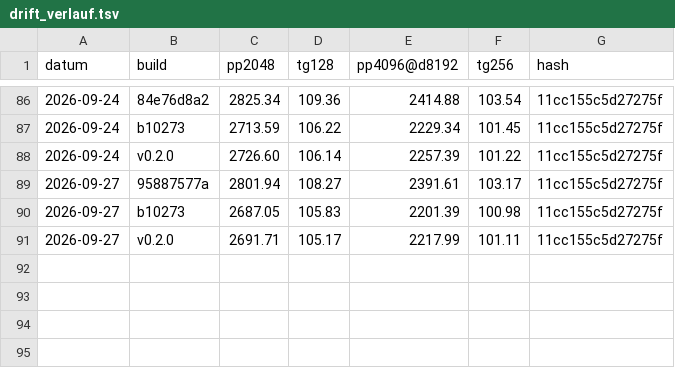
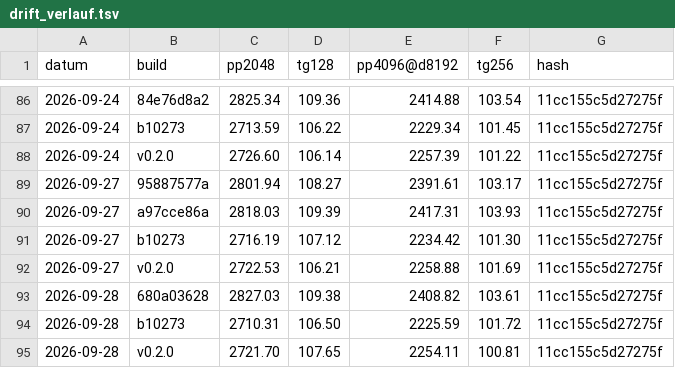
Before and after one commit to ccarokh/AI-Model-Benchmark-Runs, a TSV file: data/testbench/drift_verlauf.tsv, drawn as a sheet; only a part is shown, gaps mark what is left out.

```diff
--- a/data/testbench/drift_verlauf.tsv
+++ b/data/testbench/drift_verlauf.tsv
@@ -89,3 +89,7 @@ datum	build	pp2048	tg128	pp4096@d8192	tg256	hash
 2026-09-27	95887577a	2801.94	108.27	2391.61	103.17	11cc155c5d27275f
-2026-09-27	b10273	2687.05	105.83	2201.39	100.98	11cc155c5d27275f
-2026-09-27	v0.2.0	2691.71	105.17	2217.99	101.11	11cc155c5d27275f
+2026-09-27	a97cce86a	2818.03	109.39	2417.31	103.93	11cc155c5d27275f
+2026-09-27	b10273	2716.19	107.12	2234.42	101.30	11cc155c5d27275f
+2026-09-27	v0.2.0	2722.53	106.21	2258.88	101.69	11cc155c5d27275f
+2026-09-28	680a03628	2827.03	109.38	2408.82	103.61	11cc155c5d27275f
+2026-09-28	b10273	2710.31	106.50	2225.59	101.72	11cc155c5d27275f
+2026-09-28	v0.2.0	2721.70	107.65	2254.11	100.81	11cc155c5d27275f
```
Also changed, not shown: data/image_generation_qwen_image.tsv, data/testbench/versionswacht.tsv, 2 other files.
